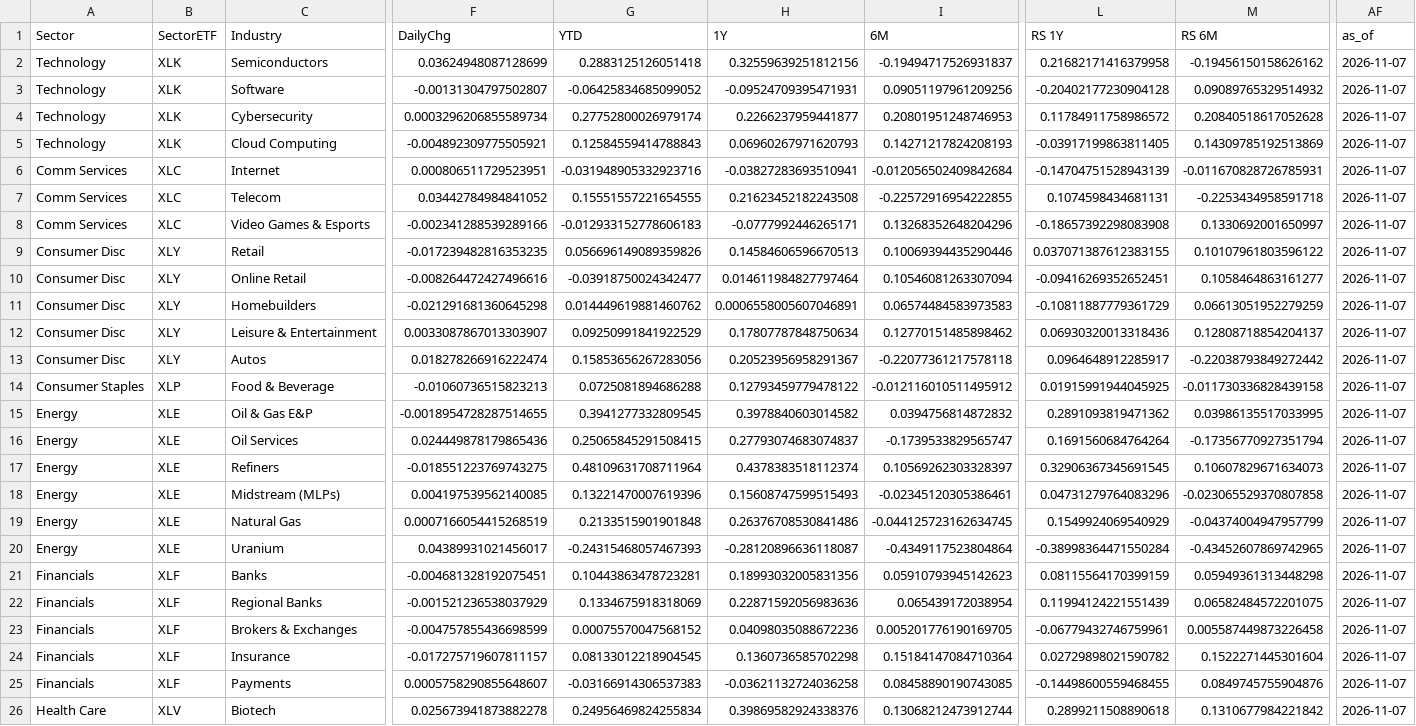
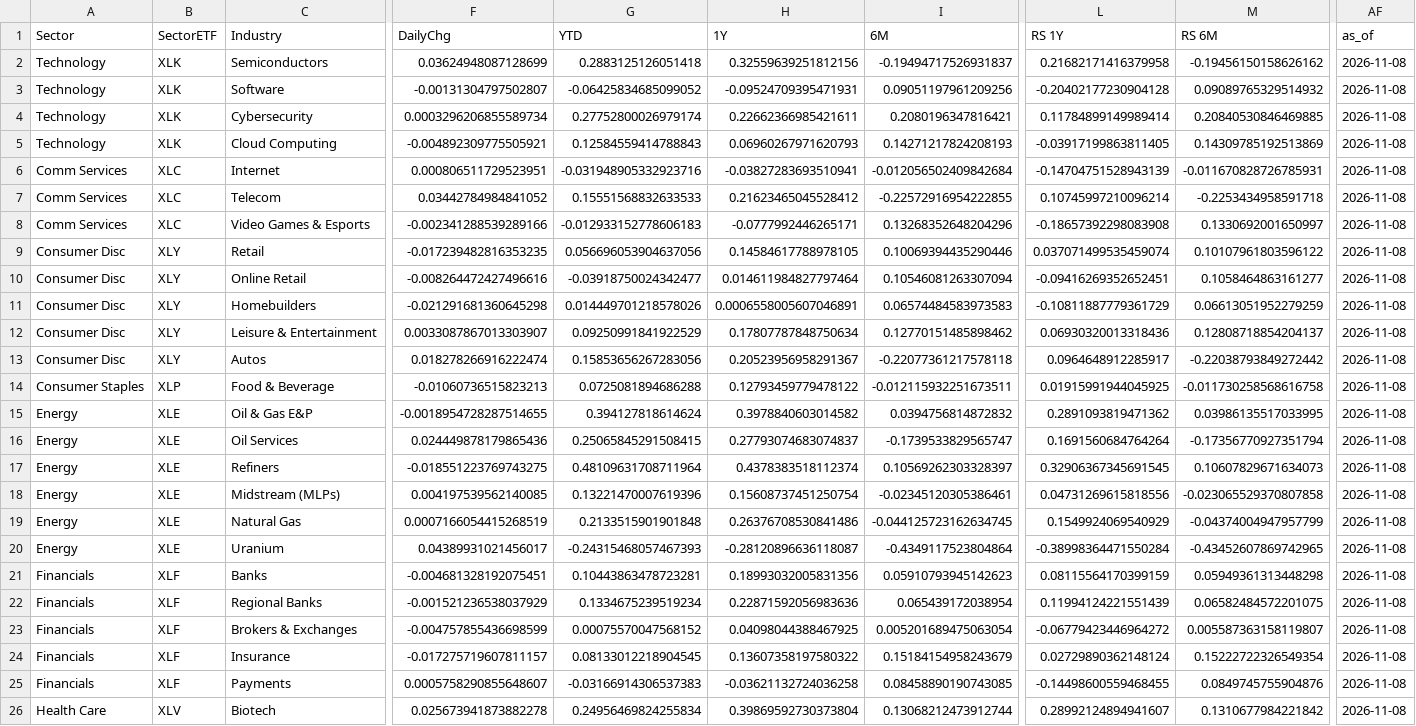
Before and after one commit to fabiolmn17-web/MRS_Dashboard, a CSV file: StockScanner/output/industry_rs.csv, drawn as a sheet; only a part is shown, gaps mark what is left out; the diff covers the shown part only; the diff names each change by its address in the sheet, - before the commit and + after, or states it on an @@ line.

```diff
--- a/StockScanner/output/industry_rs.csv
+++ b/StockScanner/output/industry_rs.csv
-AF2:AF26 (as_of): 2026-11-07
+AF2:AF26 (as_of): 2026-11-08
-H4 (1Y): 0.2266237959441877
+H4 (1Y): 0.22662366985421611
-I4 (6M): 0.20801951248746953
+I4 (6M): 0.2080196347816421
-L4 (RS 1Y): 0.11784911758986572
+L4 (RS 1Y): 0.11784899149989414
-M4 (RS 6M): 0.20840518617052628
+M4 (RS 6M): 0.20840530846469885
-G7 (YTD): 0.15551557221654555
+G7 (YTD): 0.15551568832633533
-H7 (1Y): 0.21623452182243508
+H7 (1Y): 0.21623465045528412
-L7 (RS 1Y): 0.1074598434681131
+L7 (RS 1Y): 0.10745997210096214
-G9 (YTD): 0.056696149089359826
+G9 (YTD): 0.056696053904637056
-H9 (1Y): 0.14584606596670513
+H9 (1Y): 0.14584617788978105
-L9 (RS 1Y): 0.037071387612383155
+L9 (RS 1Y): 0.037071499535459074
-G11 (YTD): 0.014449619881460762
+G11 (YTD): 0.014449701218578026
-I14 (6M): -0.012116010511495912
+I14 (6M): -0.012115932251673511
-M14 (RS 6M): -0.011730336828439158
+M14 (RS 6M): -0.011730258568616758
-G15 (YTD): 0.3941277332809545
+G15 (YTD): 0.394127818614624
-H18 (1Y): 0.15608747599515493
+H18 (1Y): 0.15608737451250754
-L18 (RS 1Y): 0.04731279764083296
+L18 (RS 1Y): 0.04731269615818556
-G22 (YTD): 0.1334675918318069
+G22 (YTD): 0.1334675239519234
-H23 (1Y): 0.04098035088672236
+H23 (1Y): 0.04098044388467925
-I23 (6M): 0.005201776190169705
+I23 (6M): 0.005201689475063054
-L23 (RS 1Y): -0.06779432746759961
+L23 (RS 1Y): -0.06779423446964272
-M23 (RS 6M): 0.005587449873226458
+M23 (RS 6M): 0.005587363158119807
-H24 (1Y): 0.1360736585702298
+H24 (1Y): 0.13607358197580322
-I24 (6M): 0.15184147084710364
+I24 (6M): 0.15184154958243679
-L24 (RS 1Y): 0.02729898021590782
+L24 (RS 1Y): 0.02729890362148124
-M24 (RS 6M): 0.1522271445301604
+M24 (RS 6M): 0.15222722326549354
-H26 (1Y): 0.39869582924338376
+H26 (1Y): 0.39869592730373804
-L26 (RS 1Y): 0.2899211508890618
+L26 (RS 1Y): 0.28992124894941607
```
Also changed, not shown: 37 edited cells elsewhere in this file, StockScanner/output/industry_holdings.csv.
